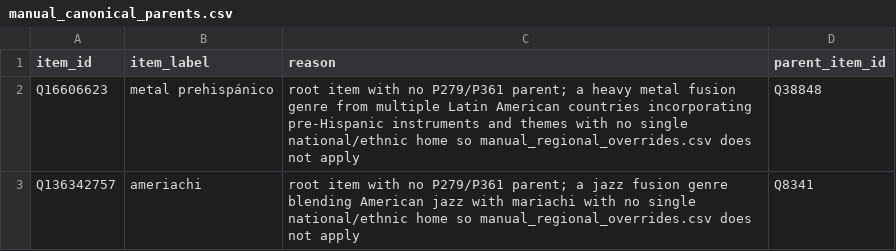
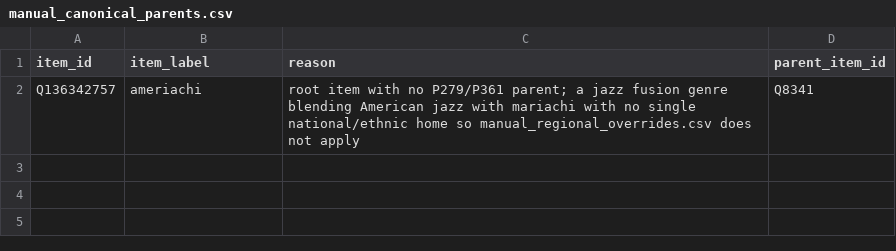
Before and after one commit to BehindTheMusicTree/the-music-tree-pipelines, a CSV file: pipelines/wikidata/src/wikidata/silver/manual_canonical_parents.csv, drawn as a sheet.

```diff
--- a/pipelines/wikidata/src/wikidata/silver/manual_canonical_parents.csv
+++ b/pipelines/wikidata/src/wikidata/silver/manual_canonical_parents.csv
@@ -1,3 +1,2 @@
 item_id,item_label,reason,parent_item_id
-Q16606623,metal prehispánico,root item with no P279/P361 parent; a heavy metal fusion genre from multiple Latin American countries incorporating pre-Hispanic instruments and themes with no single national/ethnic home so manual_regional_overrides.csv does not apply,Q38848
 Q136342757,ameriachi,root item with no P279/P361 parent; a jazz fusion genre blending American jazz with mariachi with no single national/ethnic home so manual_regional_overrides.csv does not apply,Q8341
```
Also changed, not shown: pipelines/wikidata/src/wikidata/silver/manual_regional_overrides.csv, pipelines/wikidata/src/wikidata/silver/manual_regional_overview_additions.csv, 1 other file.
